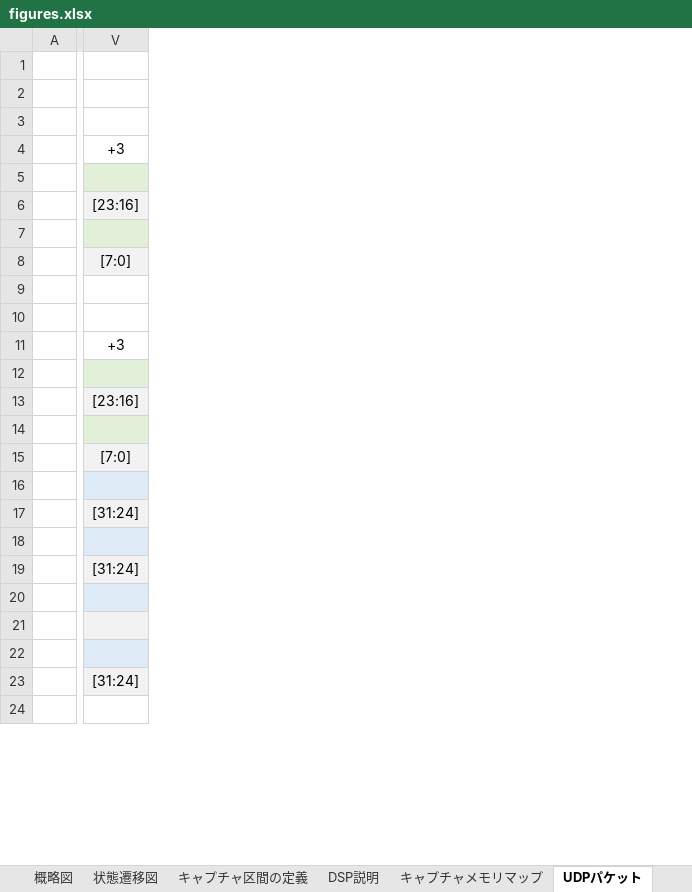
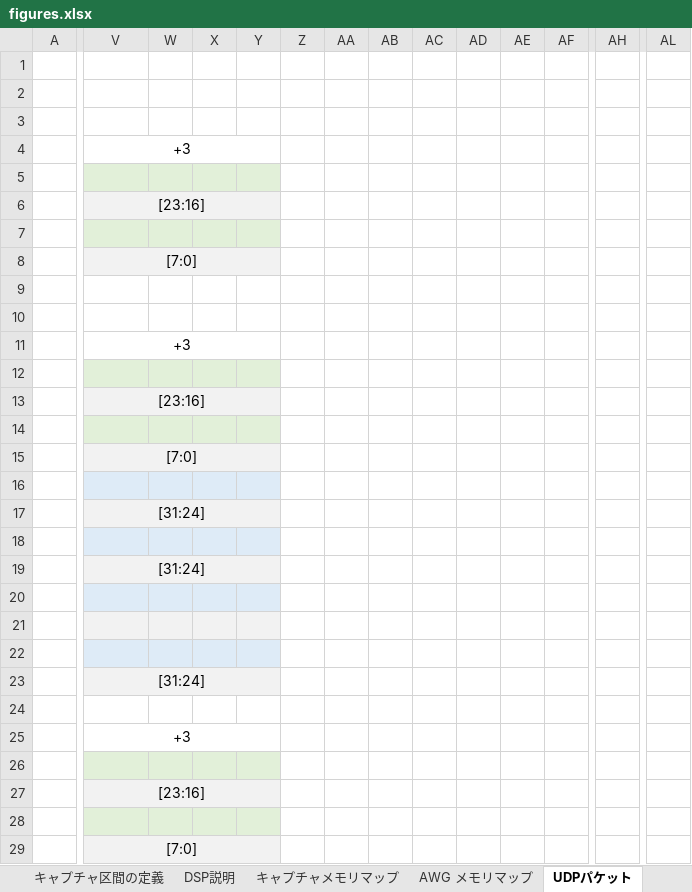
Before and after one commit to e-trees/e7awg_sw, an Excel workbook: manuals/figures/figures.xlsx, sheet UDPパケット, drawn as a sheet; only a part is shown, gaps mark what is left out; values as stored, in another font and other column widths than the file's, no borders; rows hold the shown columns only; the diff covers the shown part only; the diff names each change by its address in the sheet, - before the commit and + after, or states it on an @@ line.

Commit message:
update manuals

```diff
--- a/manuals/figures/figures.xlsx (sheet UDPパケット)
+++ b/manuals/figures/figures.xlsx (sheet UDPパケット)
+column W, empty
+column X, empty
+column Y, empty
+column Z, empty
+column AA, empty
+column AB, empty
+column AC, empty
+column AD, empty
+column AE, empty
+column AF, empty
+column AH, empty
+column AL, empty
+V4:Y4 merged
+V6:Y6 merged
+V8:Y8 merged
+V11:Y11 merged
+V13:Y13 merged
+V15:Y15 merged
+V17:Y17 merged
+V19:Y19 merged
+V23:Y23 merged
+row 25:  | +3
+row 26: (empty)
+row 27:  | [23:16]
+row 28: (empty)
+row 29:  | [7:0]
```
Also changed, not shown: 184 added rows, 4 added columns, cell formats and merged cells elsewhere in this sheet, sheet HBM, sheet AWG メモリマップ, other sheet tabs, charts or pictures, 12 other files.
